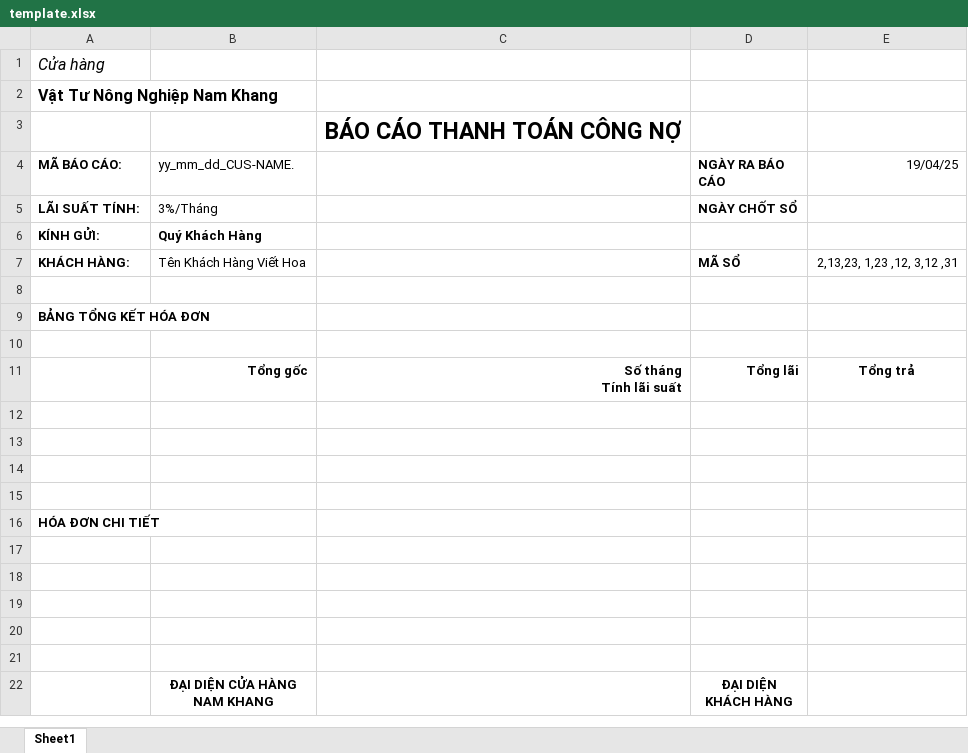
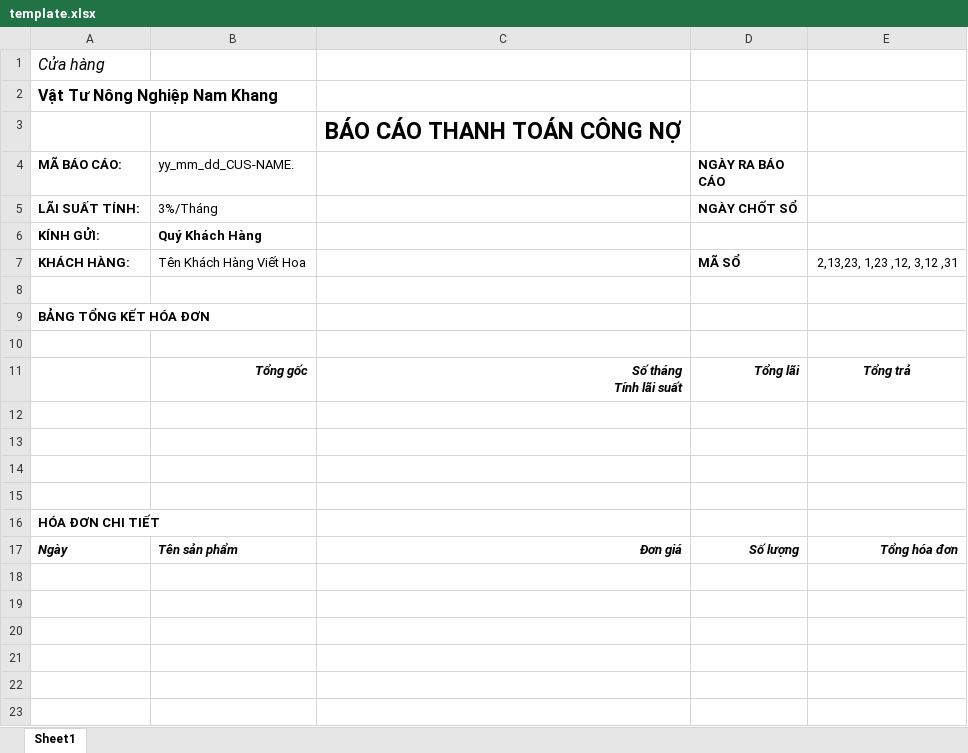
Before and after one commit to Achicken7301/Debt-Calculation, an Excel workbook: template.xlsx, sheet Sheet1, drawn as a sheet; only a part is shown; the shorter side is filled out with more unchanged rows; values as stored, in another font and other column widths than the file's, no borders; the diff names each change by its address in the sheet, - before the commit and + after, or states it on an @@ line.

Commit message:
Update template.xlsx

```diff
--- a/template.xlsx (sheet Sheet1)
+++ b/template.xlsx (sheet Sheet1)
-E4: 19/04/25
+E4: (empty)
-B11:E11 italic: off
+B11:E11 italic: on
+row 17: Ngày | Tên sản phẩm | Đơn giá | Số lượng | Tổng hóa đơn
+row 18: (empty)
+row 19: (empty)
```
